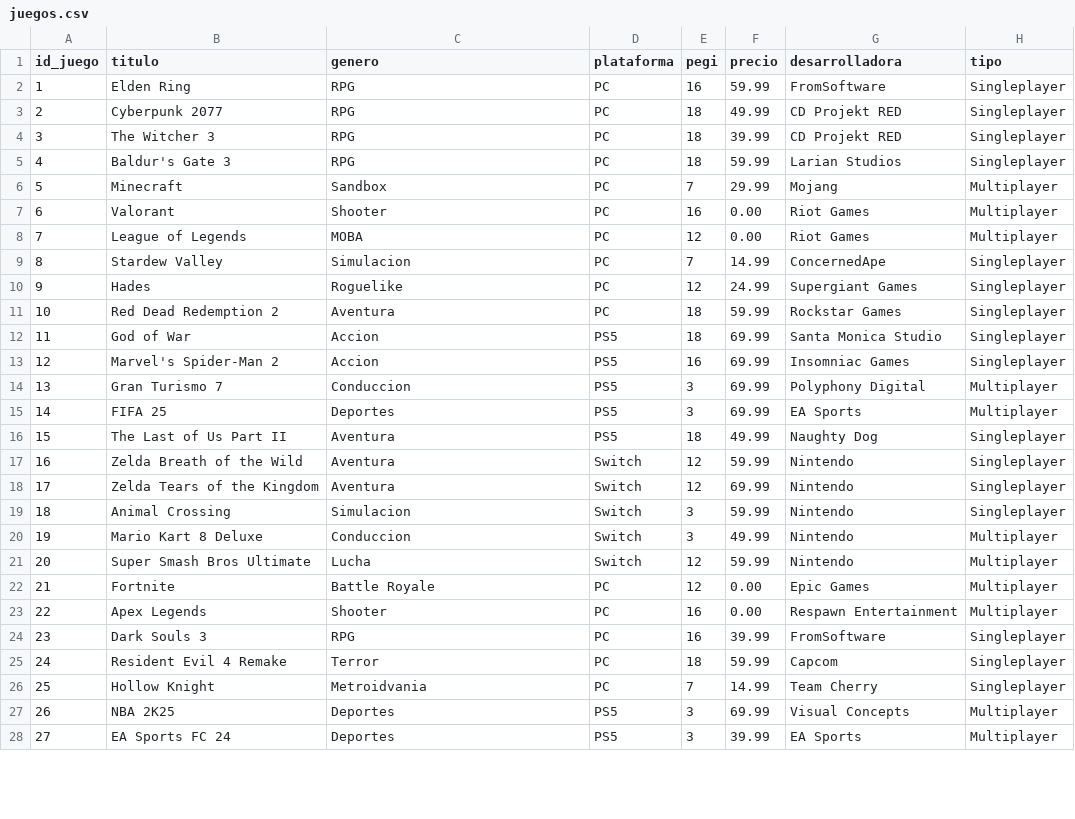
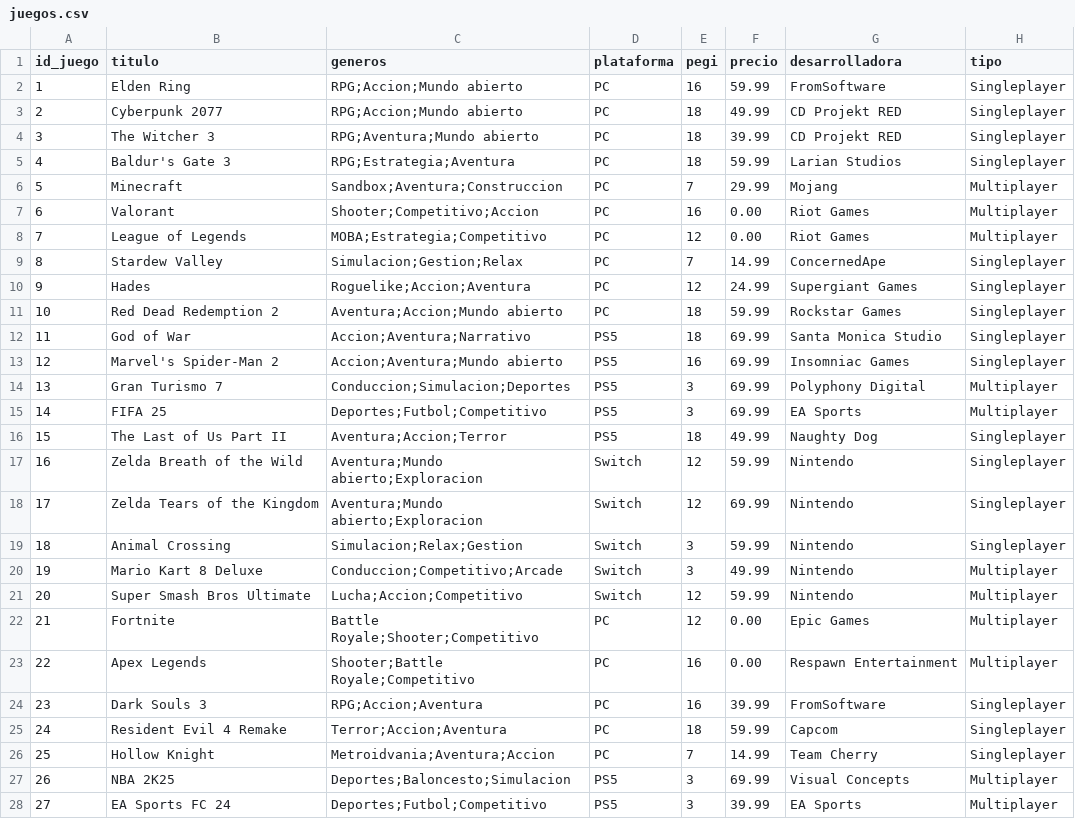
Before and after one commit to IvanPerezRosa/GameNest-Rec, a CSV file: data/juegos.csv, drawn as a sheet; only a part is shown; the diff covers the shown part only.

Commit message:
Reestructuración y Funcionalidad añadida a la hora de crear y editar usuario (Mas de un genero de videojuego)

```diff
--- a/data/juegos.csv
+++ b/data/juegos.csv
@@ -1,28 +1,28 @@
-id_juego,titulo,genero,plataforma,pegi,precio,desarrolladora,tipo
-1,Elden Ring,RPG,PC,16,59.99,FromSoftware,Singleplayer
-2,Cyberpunk 2077,RPG,PC,18,49.99,CD Projekt RED,Singleplayer
-3,The Witcher 3,RPG,PC,18,39.99,CD Projekt RED,Singleplayer
-4,Baldur's Gate 3,RPG,PC,18,59.99,Larian Studios,Singleplayer
-5,Minecraft,Sandbox,PC,7,29.99,Mojang,Multiplayer
-6,Valorant,Shooter,PC,16,0.00,Riot Games,Multiplayer
-7,League of Legends,MOBA,PC,12,0.00,Riot Games,Multiplayer
-8,Stardew Valley,Simulacion,PC,7,14.99,ConcernedApe,Singleplayer
-9,Hades,Roguelike,PC,12,24.99,Supergiant Games,Singleplayer
-10,Red Dead Redemption 2,Aventura,PC,18,59.99,Rockstar Games,Singleplayer
-11,God of War,Accion,PS5,18,69.99,Santa Monica Studio,Singleplayer
-12,Marvel's Spider-Man 2,Accion,PS5,16,69.99,Insomniac Games,Singleplayer
-13,Gran Turismo 7,Conduccion,PS5,3,69.99,Polyphony Digital,Multiplayer
-14,FIFA 25,Deportes,PS5,3,69.99,EA Sports,Multiplayer
-15,The Last of Us Part II,Aventura,PS5,18,49.99,Naughty Dog,Singleplayer
-16,Zelda Breath of the Wild,Aventura,Switch,12,59.99,Nintendo,Singleplayer
-17,Zelda Tears of the Kingdom,Aventura,Switch,12,69.99,Nintendo,Singleplayer
-18,Animal Crossing,Simulacion,Switch,3,59.99,Nintendo,Singleplayer
-19,Mario Kart 8 Deluxe,Conduccion,Switch,3,49.99,Nintendo,Multiplayer
-20,Super Smash Bros Ultimate,Lucha,Switch,12,59.99,Nintendo,Multiplayer
-21,Fortnite,Battle Royale,PC,12,0.00,Epic Games,Multiplayer
-22,Apex Legends,Shooter,PC,16,0.00,Respawn Entertainment,Multiplayer
-23,Dark Souls 3,RPG,PC,16,39.99,FromSoftware,Singleplayer
-24,Resident Evil 4 Remake,Terror,PC,18,59.99,Capcom,Singleplayer
-25,Hollow Knight,Metroidvania,PC,7,14.99,Team Cherry,Singleplayer
-26,NBA 2K25,Deportes,PS5,3,69.99,Visual Concepts,Multiplayer
-27,EA Sports FC 24,Deportes,PS5,3,39.99,EA Sports,Multiplayer
+id_juego,titulo,generos,plataforma,pegi,precio,desarrolladora,tipo
+1,Elden Ring,RPG;Accion;Mundo abierto,PC,16,59.99,FromSoftware,Singleplayer
+2,Cyberpunk 2077,RPG;Accion;Mundo abierto,PC,18,49.99,CD Projekt RED,Singleplayer
+3,The Witcher 3,RPG;Aventura;Mundo abierto,PC,18,39.99,CD Projekt RED,Singleplayer
+4,Baldur's Gate 3,RPG;Estrategia;Aventura,PC,18,59.99,Larian Studios,Singleplayer
+5,Minecraft,Sandbox;Aventura;Construccion,PC,7,29.99,Mojang,Multiplayer
+6,Valorant,Shooter;Competitivo;Accion,PC,16,0.00,Riot Games,Multiplayer
+7,League of Legends,MOBA;Estrategia;Competitivo,PC,12,0.00,Riot Games,Multiplayer
+8,Stardew Valley,Simulacion;Gestion;Relax,PC,7,14.99,ConcernedApe,Singleplayer
+9,Hades,Roguelike;Accion;Aventura,PC,12,24.99,Supergiant Games,Singleplayer
+10,Red Dead Redemption 2,Aventura;Accion;Mundo abierto,PC,18,59.99,Rockstar Games,Singleplayer
+11,God of War,Accion;Aventura;Narrativo,PS5,18,69.99,Santa Monica Studio,Singleplayer
+12,Marvel's Spider-Man 2,Accion;Aventura;Mundo abierto,PS5,16,69.99,Insomniac Games,Singleplayer
+13,Gran Turismo 7,Conduccion;Simulacion;Deportes,PS5,3,69.99,Polyphony Digital,Multiplayer
+14,FIFA 25,Deportes;Futbol;Competitivo,PS5,3,69.99,EA Sports,Multiplayer
+15,The Last of Us Part II,Aventura;Accion;Terror,PS5,18,49.99,Naughty Dog,Singleplayer
+16,Zelda Breath of the Wild,Aventura;Mundo abierto;Exploracion,Switch,12,59.99,Nintendo,Singleplayer
+17,Zelda Tears of the Kingdom,Aventura;Mundo abierto;Exploracion,Switch,12,69.99,Nintendo,Singleplayer
+18,Animal Crossing,Simulacion;Relax;Gestion,Switch,3,59.99,Nintendo,Singleplayer
+19,Mario Kart 8 Deluxe,Conduccion;Competitivo;Arcade,Switch,3,49.99,Nintendo,Multiplayer
+20,Super Smash Bros Ultimate,Lucha;Accion;Competitivo,Switch,12,59.99,Nintendo,Multiplayer
+21,Fortnite,Battle Royale;Shooter;Competitivo,PC,12,0.00,Epic Games,Multiplayer
+22,Apex Legends,Shooter;Battle Royale;Competitivo,PC,16,0.00,Respawn Entertainment,Multiplayer
+23,Dark Souls 3,RPG;Accion;Aventura,PC,16,39.99,FromSoftware,Singleplayer
+24,Resident Evil 4 Remake,Terror;Accion;Aventura,PC,18,59.99,Capcom,Singleplayer
+25,Hollow Knight,Metroidvania;Aventura;Accion,PC,7,14.99,Team Cherry,Singleplayer
+26,NBA 2K25,Deportes;Baloncesto;Simulacion,PS5,3,69.99,Visual Concepts,Multiplayer
+27,EA Sports FC 24,Deportes;Futbol;Competitivo,PS5,3,39.99,EA Sports,Multiplayer
```
Also changed, not shown: 25 edited cells elsewhere in this file, data/usuarios.csv, 9 other files.
